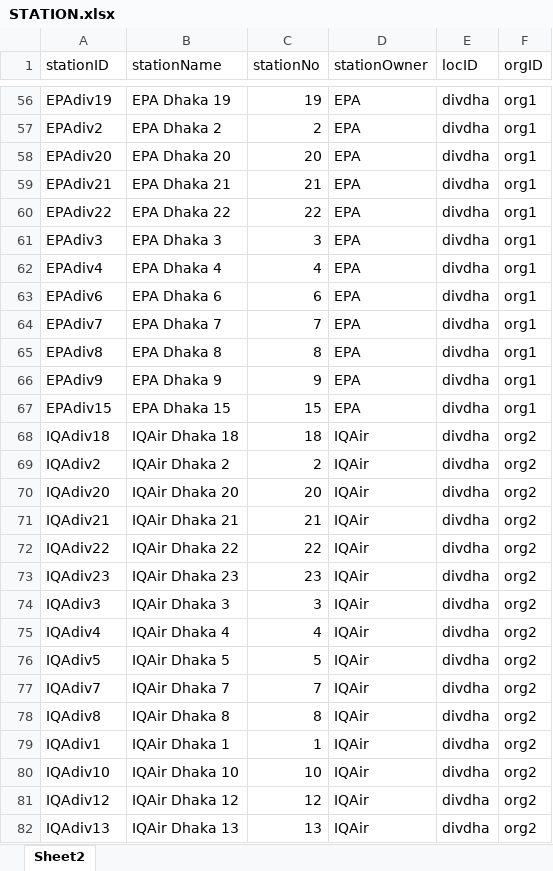
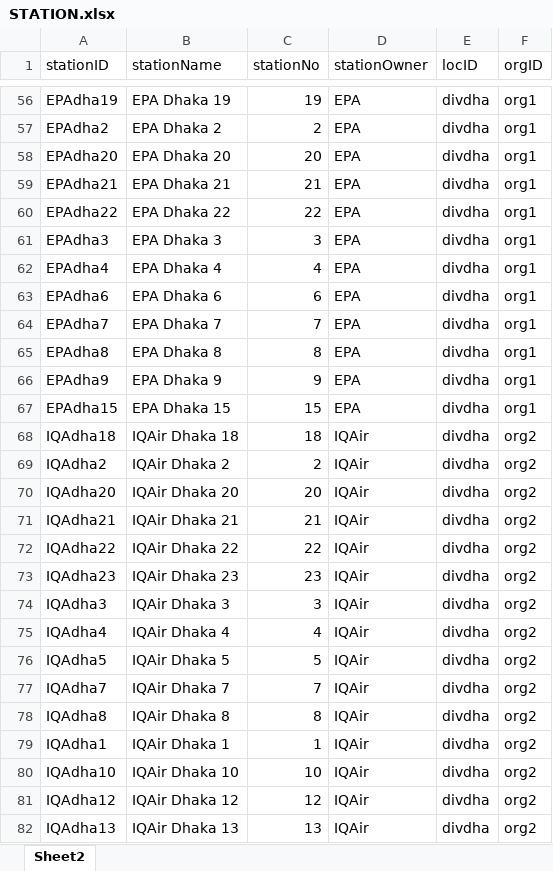
Before and after one commit to zorojuro75/CSE303-sec-03-Group-03, an Excel workbook: y-Manipulated Tables/DataSet/Tables/STATION.xlsx, sheet Sheet2, drawn as a sheet; only a part is shown, gaps mark what is left out; values as stored, in another font and other column widths than the file's, no borders; the diff covers the shown part only; the diff names each change by its address in the sheet, - before the commit and + after, or states it on an @@ line.

```diff
--- a/y-Manipulated Tables/DataSet/Tables/STATION.xlsx (sheet Sheet2)
+++ b/y-Manipulated Tables/DataSet/Tables/STATION.xlsx (sheet Sheet2)
-A56 (stationID): EPAdiv19
+A56 (stationID): EPAdha19
-A57 (stationID): EPAdiv2
+A57 (stationID): EPAdha2
-A58 (stationID): EPAdiv20
+A58 (stationID): EPAdha20
-A59 (stationID): EPAdiv21
+A59 (stationID): EPAdha21
-A60 (stationID): EPAdiv22
+A60 (stationID): EPAdha22
-A61 (stationID): EPAdiv3
+A61 (stationID): EPAdha3
-A62 (stationID): EPAdiv4
+A62 (stationID): EPAdha4
-A63 (stationID): EPAdiv6
+A63 (stationID): EPAdha6
-A64 (stationID): EPAdiv7
+A64 (stationID): EPAdha7
-A65 (stationID): EPAdiv8
+A65 (stationID): EPAdha8
-A66 (stationID): EPAdiv9
+A66 (stationID): EPAdha9
-A67 (stationID): EPAdiv15
+A67 (stationID): EPAdha15
-A68 (stationID): IQAdiv18
+A68 (stationID): IQAdha18
-A69 (stationID): IQAdiv2
+A69 (stationID): IQAdha2
-A70 (stationID): IQAdiv20
+A70 (stationID): IQAdha20
-A71 (stationID): IQAdiv21
+A71 (stationID): IQAdha21
-A72 (stationID): IQAdiv22
+A72 (stationID): IQAdha22
-A73 (stationID): IQAdiv23
+A73 (stationID): IQAdha23
-A74 (stationID): IQAdiv3
+A74 (stationID): IQAdha3
-A75 (stationID): IQAdiv4
+A75 (stationID): IQAdha4
-A76 (stationID): IQAdiv5
+A76 (stationID): IQAdha5
-A77 (stationID): IQAdiv7
+A77 (stationID): IQAdha7
-A78 (stationID): IQAdiv8
+A78 (stationID): IQAdha8
-A79 (stationID): IQAdiv1
+A79 (stationID): IQAdha1
-A80 (stationID): IQAdiv10
+A80 (stationID): IQAdha10
-A81 (stationID): IQAdiv12
+A81 (stationID): IQAdha12
-A82 (stationID): IQAdiv13
+A82 (stationID): IQAdha13
```
Also changed, not shown: 181 edited cells elsewhere in this sheet, 4 other files.
